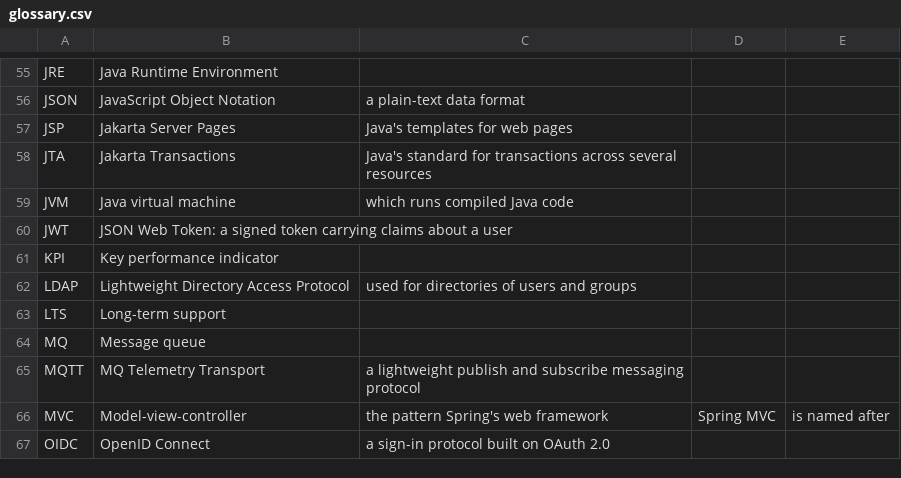
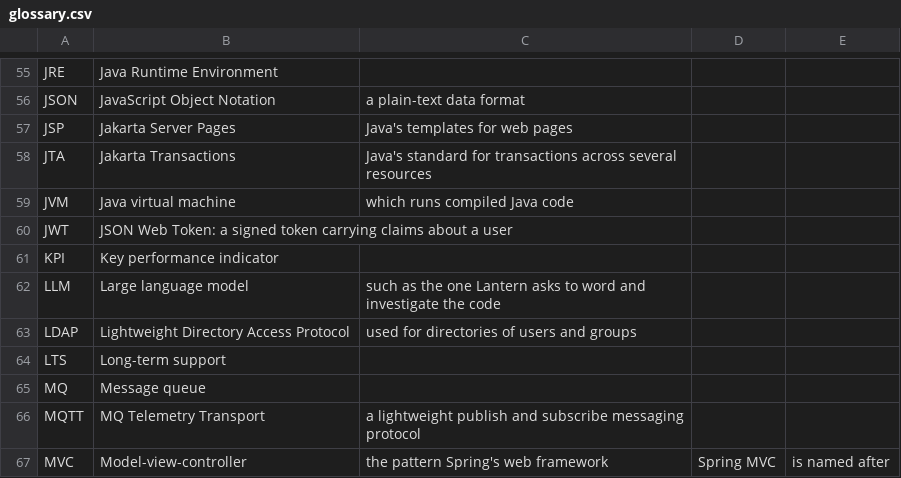
Before and after one commit to reubenbubu/lantern, a CSV file: lantern-compose/src/main/resources/io/lantern/compose/glossary.csv, drawn as a sheet; only a part is shown, gaps mark what is left out; the shorter side is filled out with more unchanged rows.

Commit message:
Investigate role: the LLM finds what static analysis misses (#269)
Investigator as the linker's last step: per unit and per system, tools to read files and query
the graph, proposals of risks and connections citing file:line ranges, verified mechanically,
sent back once, cached; facts of origin llm marked "Found by the LLM:" in every template;
risks and findings section; recordings per role in a run; project-4 recorded answers. ADR 0082.

```diff
--- a/lantern-compose/src/main/resources/io/lantern/compose/glossary.csv
+++ b/lantern-compose/src/main/resources/io/lantern/compose/glossary.csv
@@ -61,2 +61,3 @@ JWT,JSON Web Token: a signed token carrying claims about a user
 KPI,Key performance indicator
+LLM,Large language model, such as the one Lantern asks to word and investigate the code
 LDAP,Lightweight Directory Access Protocol, used for directories of users and groups
```
Also changed, not shown: 59 other files.
